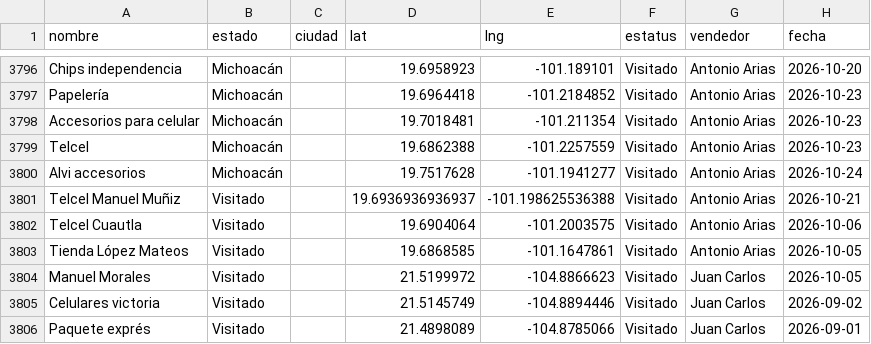
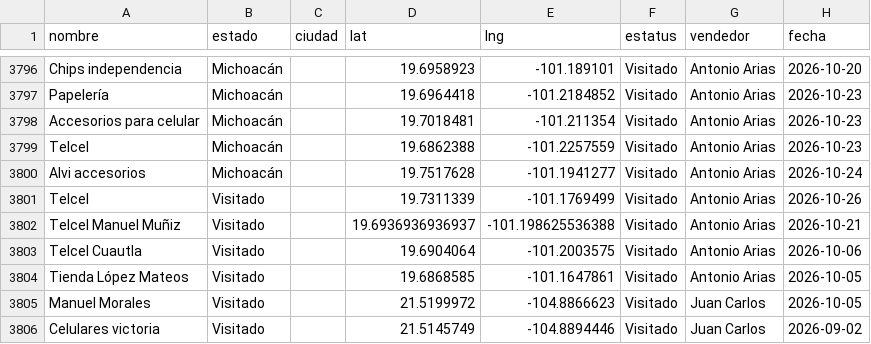
Before and after one commit to EduardoBandeliz/zona-eb, a CSV file: zona.csv, drawn as a sheet; only a part is shown, gaps mark what is left out; the shorter side is filled out with more unchanged rows; the diff names each change by its address in the sheet, - before the commit and + after, or states it on an @@ line.

Commit message:
zona.csv 26/Oct 11:29

```diff
--- a/zona.csv
+++ b/zona.csv
+row 3801: Telcel | Visitado |  | 19.7311339 | -101.1769499 | Visitado | Antonio Arias | 2026-10-26
```
